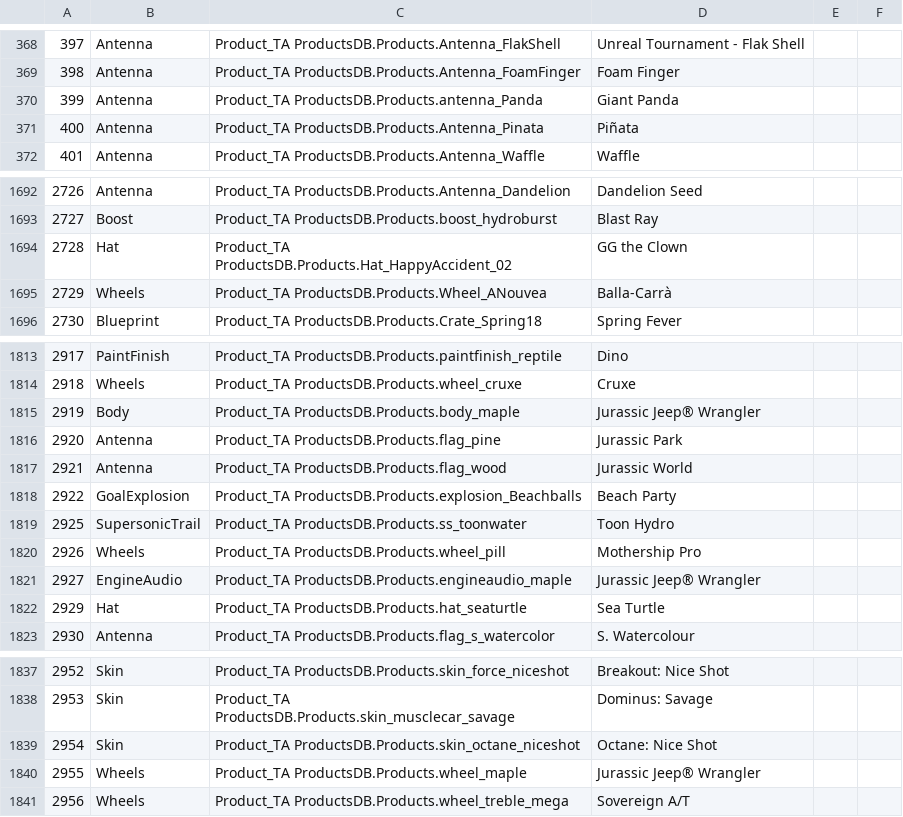
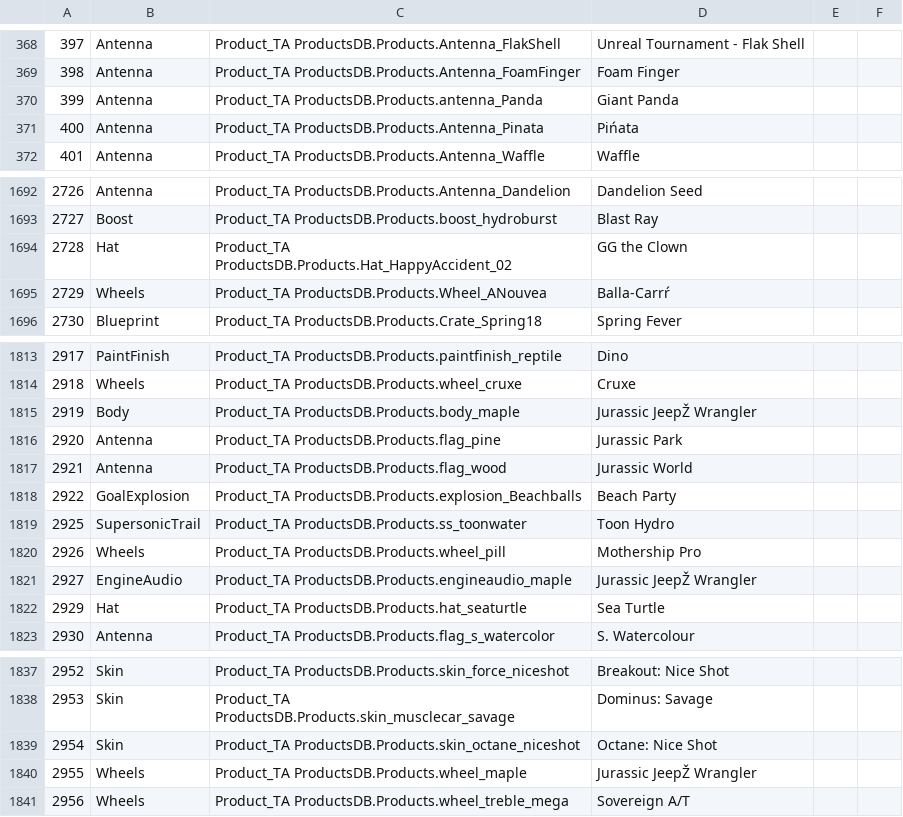
Before and after one commit to hindsighttt/rl-vamp, a CSV file: res/items.csv, drawn as a sheet; only a part is shown, gaps mark what is left out; the diff covers the shown part only; the diff names each change by its address in the sheet, - before the commit and + after, or states it on an @@ line.

Commit message:
Update items.csv

```diff
--- a/res/items.csv
+++ b/res/items.csv
-D371: Piñata
+D371: Pińata
-D1695: Balla-Carrà
+D1695: Balla-Carrŕ
-D1815: Jurassic Jeep® Wrangler
+D1815: Jurassic JeepŽ Wrangler
-D1821: Jurassic Jeep® Wrangler
+D1821: Jurassic JeepŽ Wrangler
-D1840: Jurassic Jeep® Wrangler
+D1840: Jurassic JeepŽ Wrangler
```
Also changed, not shown: 10 edited cells elsewhere in this file.
